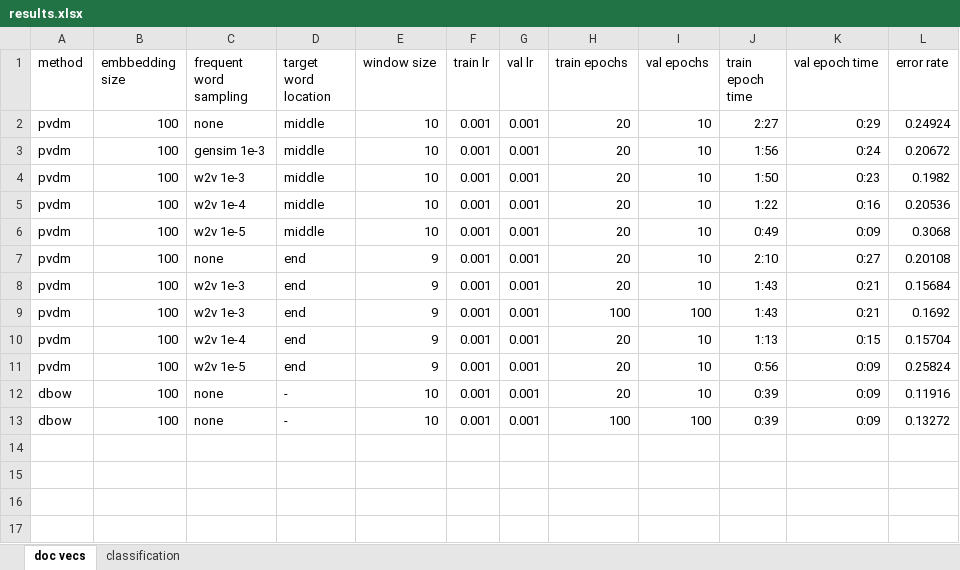
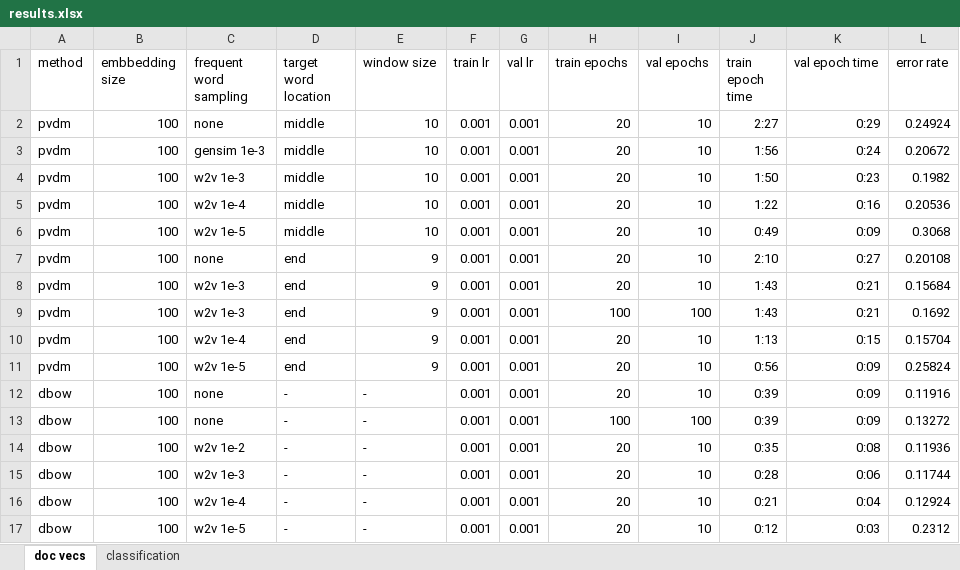
Before and after one commit to stevenxxiu/dist_rep_sent_doc, an Excel workbook: results.xlsx, sheet doc vecs, drawn as a sheet; values as stored, in another font and other column widths than the file's, no borders; the diff names each change by its address in the sheet, - before the commit and + after, or states it on an @@ line.

Commit message:
dbow frequent word sampling & slightly better results

```diff
--- a/results.xlsx (sheet doc vecs)
+++ b/results.xlsx (sheet doc vecs)
-E12:E13 (window size): 10
+E12:E13 (window size): -
+row 14: dbow | 100 | w2v 1e-2 | - | - | 0.001 | 0.001 | 20 | 10 | 0:35 | 0:08 | 0.11936
+row 15: dbow | 100 | w2v 1e-3 | - | - | 0.001 | 0.001 | 20 | 10 | 0:28 | 0:06 | 0.11744
+row 16: dbow | 100 | w2v 1e-4 | - | - | 0.001 | 0.001 | 20 | 10 | 0:21 | 0:04 | 0.12924
+row 17: dbow | 100 | w2v 1e-5 | - | - | 0.001 | 0.001 | 20 | 10 | 0:12 | 0:03 | 0.2312
```
Also changed, not shown: 1 other file.
